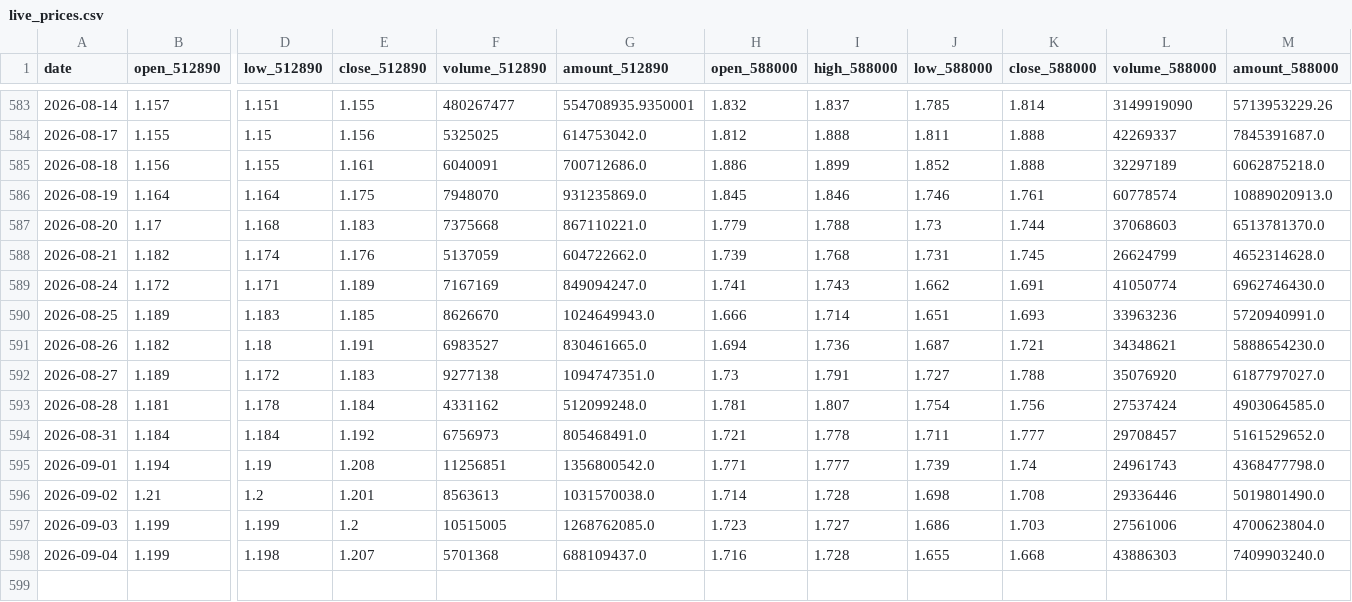
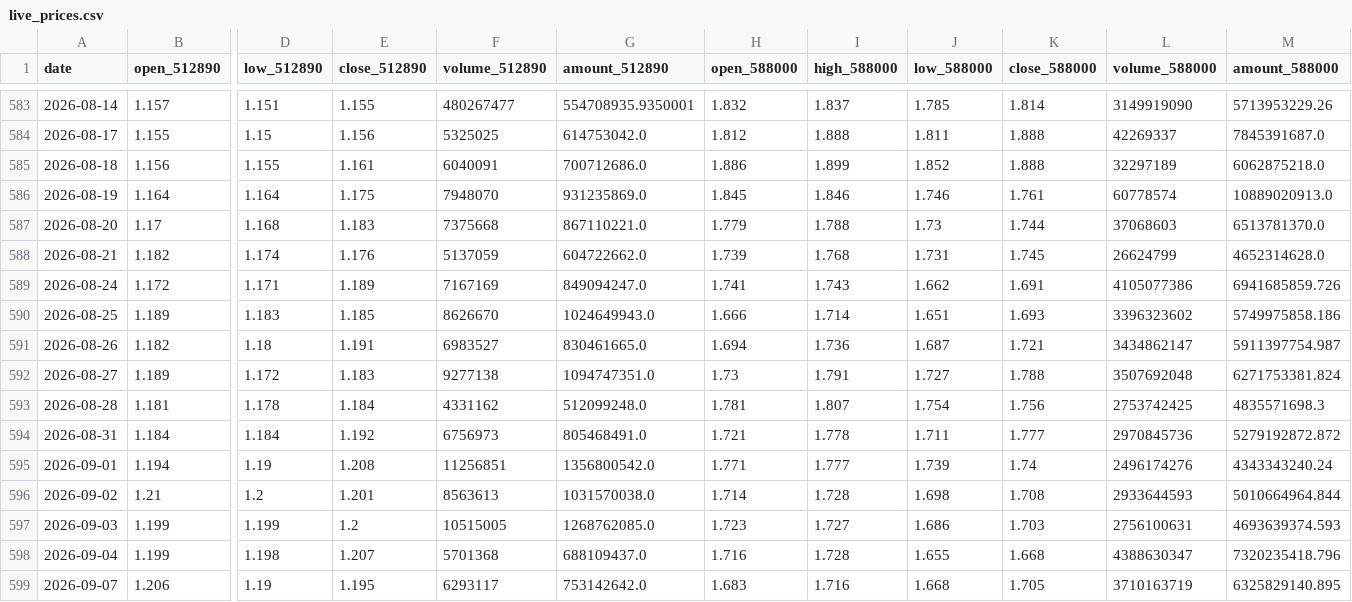
Before and after one commit to AmineSeRaFimmm/512890-dividend-rotation-pwa, a CSV file: data/live_prices.csv, drawn as a sheet; only a part is shown, gaps mark what is left out; rows hold the shown columns only; the diff names each change by its address in the sheet, - before the commit and + after, or states it on an @@ line.

```diff
--- a/data/live_prices.csv
+++ b/data/live_prices.csv
-L589 (volume_588000): 41050774
+L589 (volume_588000): 4105077386
-M589 (amount_588000): 6962746430.0
+M589 (amount_588000): 6941685859.726
-L590 (volume_588000): 33963236
+L590 (volume_588000): 3396323602
-M590 (amount_588000): 5720940991.0
+M590 (amount_588000): 5749975858.186
-L591 (volume_588000): 34348621
+L591 (volume_588000): 3434862147
-M591 (amount_588000): 5888654230.0
+M591 (amount_588000): 5911397754.987
-L592 (volume_588000): 35076920
+L592 (volume_588000): 3507692048
-M592 (amount_588000): 6187797027.0
+M592 (amount_588000): 6271753381.824
-L593 (volume_588000): 27537424
+L593 (volume_588000): 2753742425
-M593 (amount_588000): 4903064585.0
+M593 (amount_588000): 4835571698.3
-L594 (volume_588000): 29708457
+L594 (volume_588000): 2970845736
-M594 (amount_588000): 5161529652.0
+M594 (amount_588000): 5279192872.872
-L595 (volume_588000): 24961743
+L595 (volume_588000): 2496174276
-M595 (amount_588000): 4368477798.0
+M595 (amount_588000): 4343343240.24
-L596 (volume_588000): 29336446
+L596 (volume_588000): 2933644593
-M596 (amount_588000): 5019801490.0
+M596 (amount_588000): 5010664964.844
-L597 (volume_588000): 27561006
+L597 (volume_588000): 2756100631
-M597 (amount_588000): 4700623804.0
+M597 (amount_588000): 4693639374.593
-L598 (volume_588000): 43886303
+L598 (volume_588000): 4388630347
-M598 (amount_588000): 7409903240.0
+M598 (amount_588000): 7320235418.796
+row 599: 2026-09-07 | 1.206 | 1.19 | 1.195 | 6293117 | 753142642.0 | 1.683 | 1.716 | 1.668 | 1.705 | 3710163719 | 6325829140.895
```
Also changed, not shown: data/signal_history.csv, 3 other files.
